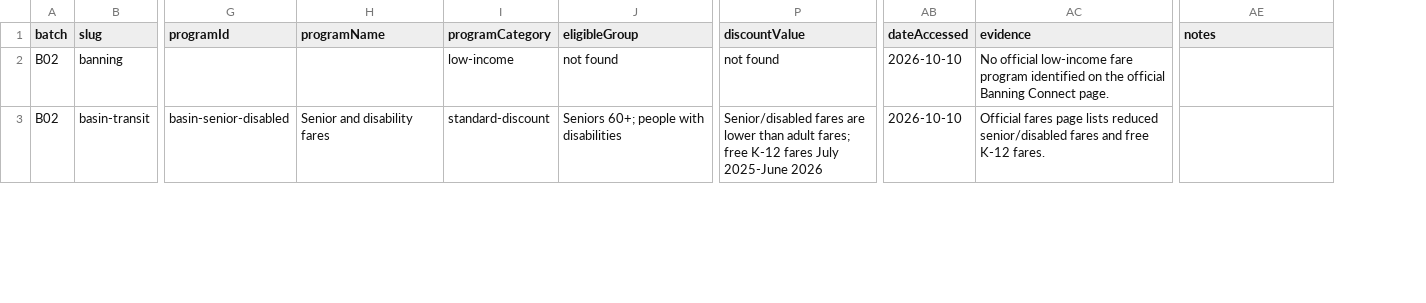
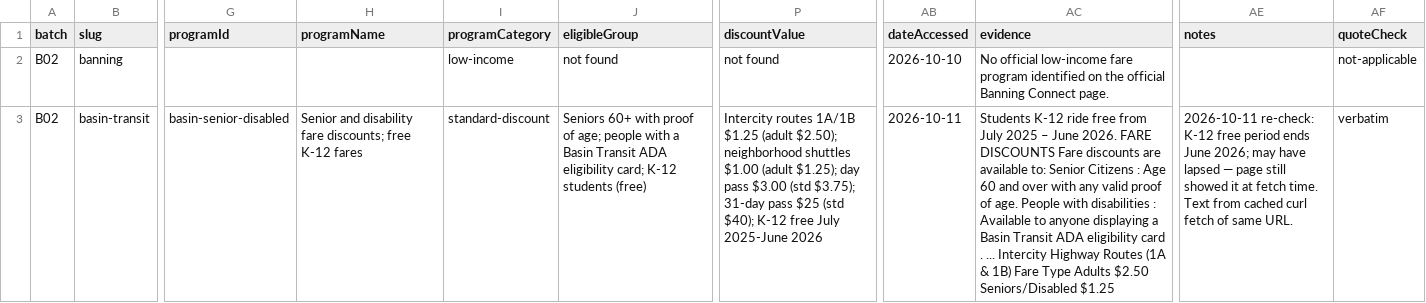
Before and after one commit to Civic-Minds/Atlas, a CSV file: docs/research/fare-discounts-2026-10/fare-discounts-B02-2026-10-10.csv, drawn as a sheet; only a part is shown, gaps mark what is left out; the diff covers the shown part only; the diff names each change by its address in the sheet, - before the commit and + after, or states it on an @@ line.

Commit message:
Repair fare-discount evidence (CIV-48)
Re-researched 121 rows from official pages (not-on-page quotes, B02-B03
description evidence, failed fetches, audit fixes) with quotes machine-checked
against saved page text: 96 verbatim, 0 mismatches, 11 content-confirmed, 13
left as fetch-blocked. Added a quoteCheck column to every row, marking the 59
near-verbatim rows separately. Status stays partly verified: 321 rows are
still unchecked.

```diff
--- a/docs/research/fare-discounts-2026-10/fare-discounts-B02-2026-10-10.csv
+++ b/docs/research/fare-discounts-2026-10/fare-discounts-B02-2026-10-10.csv
+column AF (quoteCheck), rows 2-3: not-applicable | verbatim
-H3 (programName): Senior and disability fares
+H3 (programName): Senior and disability fare discounts; free K-12 fares
-J3 (eligibleGroup): Seniors 60+; people with disabilities
+J3 (eligibleGroup): Seniors 60+ with proof of age; people with a Basin Transit ADA eligibility card; K-12 students (free)
-P3 (discountValue): Senior/disabled fares are lower than adult fares; free K-12 fares July 2025-June…
+P3 (discountValue): Intercity routes 1A/1B $1.25 (adult $2.50); neighborhood shuttles $1.00 (adult $1.25); day pass $3.00 (std $3.75); 31-day pass $25 (std $40); K-12 free July 2025-June…
-AB3 (dateAccessed): 2026-10-10
+AB3 (dateAccessed): 2026-10-11
-AC3 (evidence): Official fares page lists reduced senior/disabled fares and free K-12 fares.
+AC3 (evidence): Students K-12 ride free from July 2025 – June 2026. FARE DISCOUNTS Fare discounts are available to: Senior Citizens : Age 60 and over with any valid proof of age. People with disabilities : Available to anyone displaying a Basin Transit ADA eligibility card . ... Intercity Highway Routes (1A & 1B) Fare Type Adults $2.50 Seniors/Disabled $1.25
-AE3 (notes): (empty)
+AE3 (notes): 2026-10-11 re-check: K-12 free period ends June 2026; may have lapsed — page still showed it at fetch time. Text from cached curl fetch of same URL.
```
Also changed, not shown: 69 edited cells elsewhere in this file, docs/research/fare-discounts-2026-10/fare-discounts-B04-2026-10-10.csv, docs/research/fare-discounts-2026-10/fare-discounts-B07-2026-10-10.csv, 20 other files.
